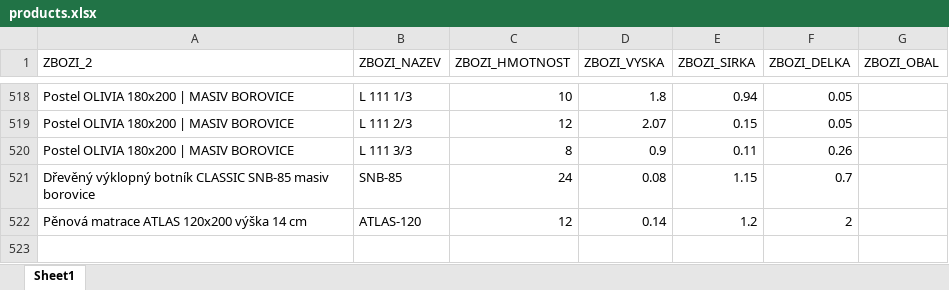
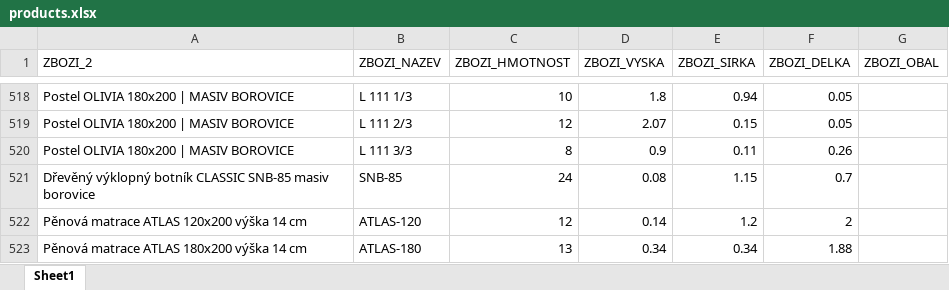
Before and after one commit to xaxamagyar/toptrans-prevodnik, an Excel workbook: products.xlsx, sheet Sheet1, drawn as a sheet; only a part is shown, gaps mark what is left out; values as stored, in another font and other column widths than the file's, no borders; the diff names each change by its address in the sheet, - before the commit and + after, or states it on an @@ line.

Commit message:
Aktualizace katalogu produktů - 12.08.2026 12:12

```diff
--- a/products.xlsx (sheet Sheet1)
+++ b/products.xlsx (sheet Sheet1)
+row 523: Pěnová matrace ATLAS 180x200 výška 14 cm | ATLAS-180 | 13 | 0.34 | 0.34 | 1.88
```
